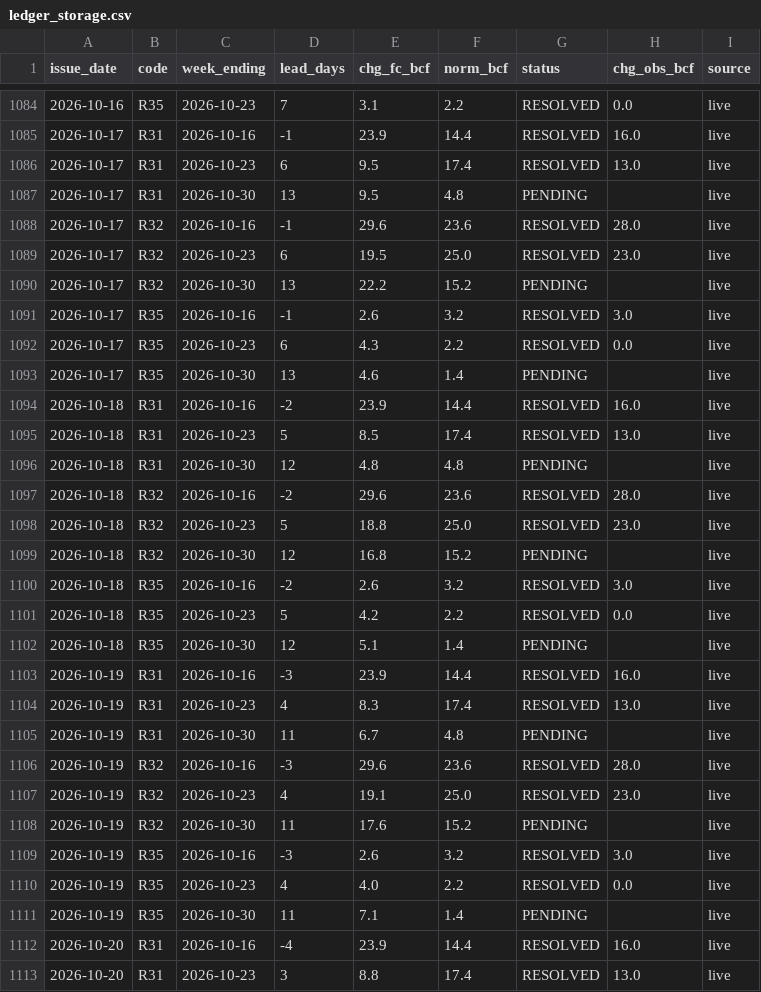
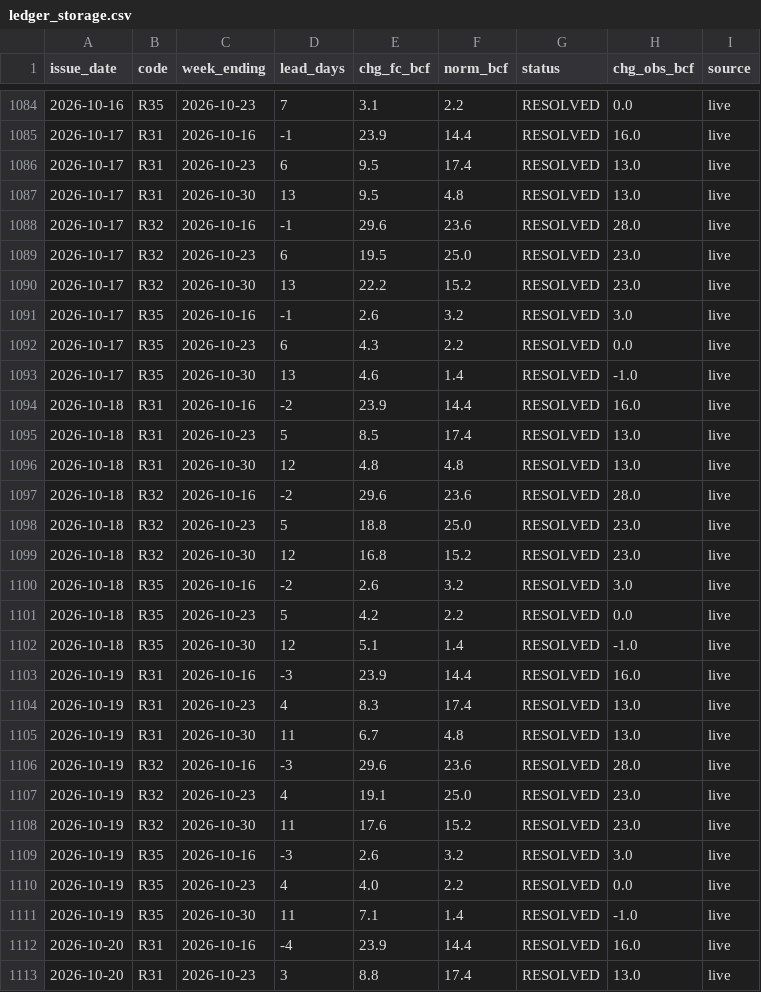
Before and after one commit to quantarram/weather-impacts-dashboard, a CSV file: data/ledger_storage.csv, drawn as a sheet; only a part is shown, gaps mark what is left out; the diff covers the shown part only.

```diff
--- a/data/ledger_storage.csv
+++ b/data/ledger_storage.csv
@@ -1086,27 +1086,27 @@ issue_date,code,week_ending,lead_days,chg_fc_bcf,norm_bcf,status,chg_obs_bcf,sou
 2026-10-17,R31,2026-10-23,6,9.5,17.4,RESOLVED,13.0,live
-2026-10-17,R31,2026-10-30,13,9.5,4.8,PENDING,,live
+2026-10-17,R31,2026-10-30,13,9.5,4.8,RESOLVED,13.0,live
 2026-10-17,R32,2026-10-16,-1,29.6,23.6,RESOLVED,28.0,live
 2026-10-17,R32,2026-10-23,6,19.5,25.0,RESOLVED,23.0,live
-2026-10-17,R32,2026-10-30,13,22.2,15.2,PENDING,,live
+2026-10-17,R32,2026-10-30,13,22.2,15.2,RESOLVED,23.0,live
 2026-10-17,R35,2026-10-16,-1,2.6,3.2,RESOLVED,3.0,live
 2026-10-17,R35,2026-10-23,6,4.3,2.2,RESOLVED,0.0,live
-2026-10-17,R35,2026-10-30,13,4.6,1.4,PENDING,,live
+2026-10-17,R35,2026-10-30,13,4.6,1.4,RESOLVED,-1.0,live
 2026-10-18,R31,2026-10-16,-2,23.9,14.4,RESOLVED,16.0,live
 2026-10-18,R31,2026-10-23,5,8.5,17.4,RESOLVED,13.0,live
-2026-10-18,R31,2026-10-30,12,4.8,4.8,PENDING,,live
+2026-10-18,R31,2026-10-30,12,4.8,4.8,RESOLVED,13.0,live
 2026-10-18,R32,2026-10-16,-2,29.6,23.6,RESOLVED,28.0,live
 2026-10-18,R32,2026-10-23,5,18.8,25.0,RESOLVED,23.0,live
-2026-10-18,R32,2026-10-30,12,16.8,15.2,PENDING,,live
+2026-10-18,R32,2026-10-30,12,16.8,15.2,RESOLVED,23.0,live
 2026-10-18,R35,2026-10-16,-2,2.6,3.2,RESOLVED,3.0,live
 2026-10-18,R35,2026-10-23,5,4.2,2.2,RESOLVED,0.0,live
-2026-10-18,R35,2026-10-30,12,5.1,1.4,PENDING,,live
+2026-10-18,R35,2026-10-30,12,5.1,1.4,RESOLVED,-1.0,live
 2026-10-19,R31,2026-10-16,-3,23.9,14.4,RESOLVED,16.0,live
 2026-10-19,R31,2026-10-23,4,8.3,17.4,RESOLVED,13.0,live
-2026-10-19,R31,2026-10-30,11,6.7,4.8,PENDING,,live
+2026-10-19,R31,2026-10-30,11,6.7,4.8,RESOLVED,13.0,live
 2026-10-19,R32,2026-10-16,-3,29.6,23.6,RESOLVED,28.0,live
 2026-10-19,R32,2026-10-23,4,19.1,25.0,RESOLVED,23.0,live
-2026-10-19,R32,2026-10-30,11,17.6,15.2,PENDING,,live
+2026-10-19,R32,2026-10-30,11,17.6,15.2,RESOLVED,23.0,live
 2026-10-19,R35,2026-10-16,-3,2.6,3.2,RESOLVED,3.0,live
 2026-10-19,R35,2026-10-23,4,4.0,2.2,RESOLVED,0.0,live
-2026-10-19,R35,2026-10-30,11,7.1,1.4,PENDING,,live
+2026-10-19,R35,2026-10-30,11,7.1,1.4,RESOLVED,-1.0,live
 2026-10-20,R31,2026-10-16,-4,23.9,14.4,RESOLVED,16.0,live
```
Also changed, not shown: 3 added rows and 96 edited cells elsewhere in this file, data/ledger_burn.csv, data/ledger_crops.csv, 6 other files.
